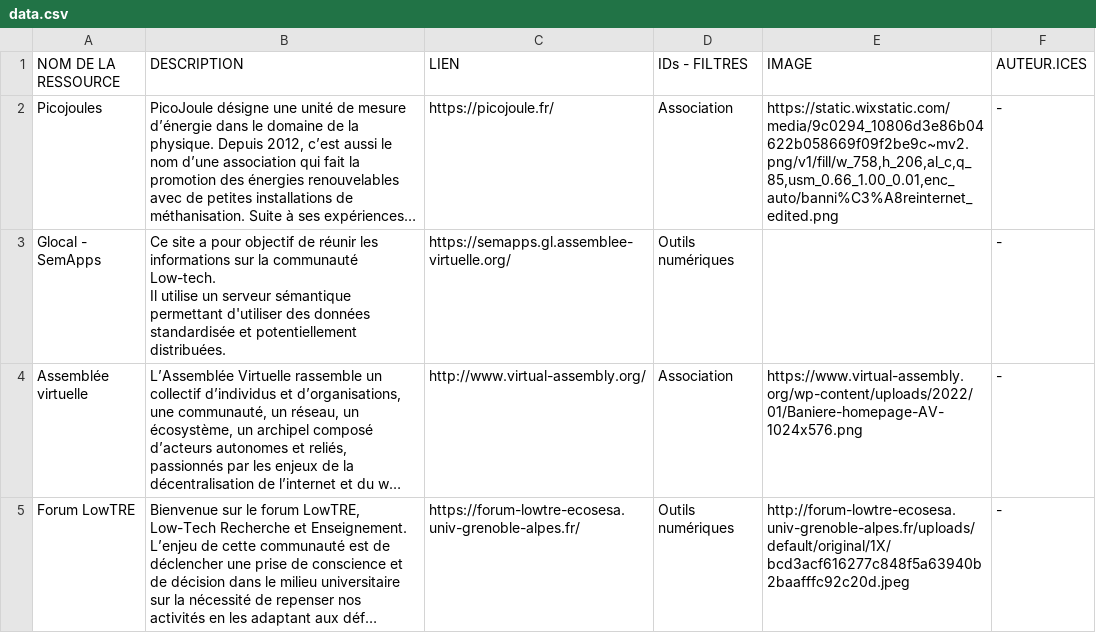
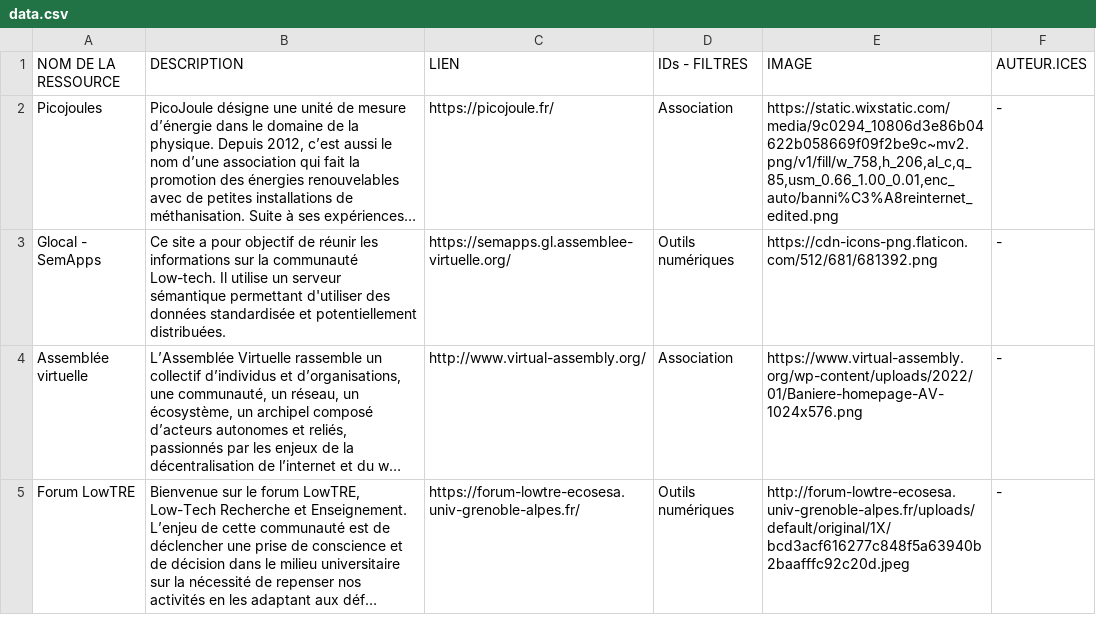
Before and after one commit to Konsilion/katalog-template, a CSV file: docs/etc/communaute/data.csv, drawn as a sheet; long unchanged cells end in …; the diff names each change by its address in the sheet, - before the commit and + after, or states it on an @@ line.

Commit message:
Update data.csv

```diff
--- a/docs/etc/communaute/data.csv
+++ b/docs/etc/communaute/data.csv
-B3 (DESCRIPTION): …potentiellement distribuées.
+B3 (DESCRIPTION): …potentiellement distribuées.
-E3 (IMAGE): (empty)
+E3 (IMAGE): https://cdn-icons-png.flaticon.com/512/681/681392.png
```
